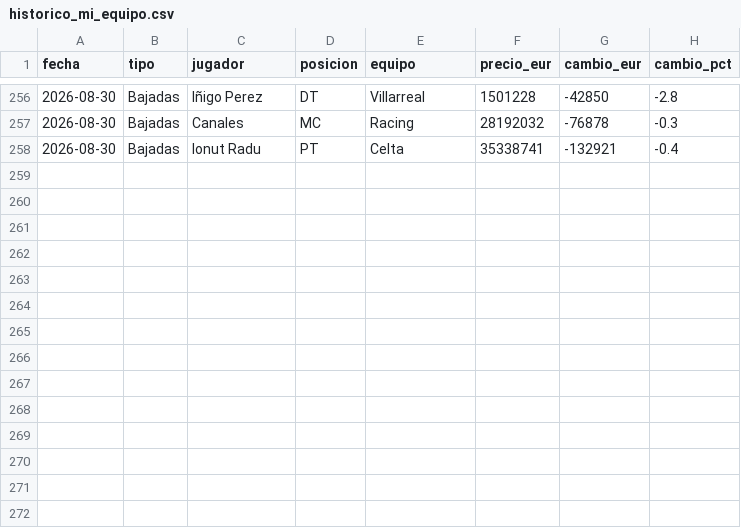
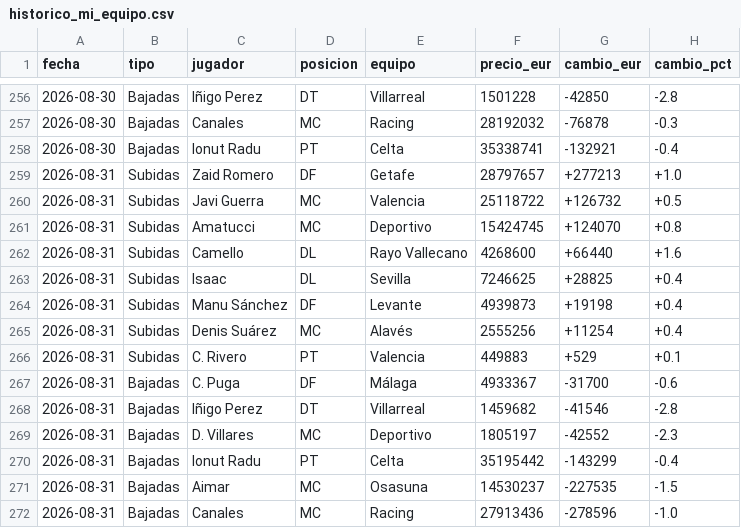
Before and after one commit to aquintero89/mercado-fantasy, a CSV file: historico_mi_equipo.csv, drawn as a sheet; only a part is shown, gaps mark what is left out; the diff names each change by its address in the sheet, - before the commit and + after, or states it on an @@ line.

```diff
--- a/historico_mi_equipo.csv
+++ b/historico_mi_equipo.csv
+row 259: 2026-08-31 | Subidas | Zaid Romero | DF | Getafe | 28797657 | +277213 | +1.0
+row 260: 2026-08-31 | Subidas | Javi Guerra | MC | Valencia | 25118722 | +126732 | +0.5
+row 261: 2026-08-31 | Subidas | Amatucci | MC | Deportivo | 15424745 | +124070 | +0.8
+row 262: 2026-08-31 | Subidas | Camello | DL | Rayo Vallecano | 4268600 | +66440 | +1.6
+row 263: 2026-08-31 | Subidas | Isaac | DL | Sevilla | 7246625 | +28825 | +0.4
+row 264: 2026-08-31 | Subidas | Manu Sánchez | DF | Levante | 4939873 | +19198 | +0.4
+row 265: 2026-08-31 | Subidas | Denis Suárez | MC | Alavés | 2555256 | +11254 | +0.4
+row 266: 2026-08-31 | Subidas | C. Rivero | PT | Valencia | 449883 | +529 | +0.1
+row 267: 2026-08-31 | Bajadas | C. Puga | DF | Málaga | 4933367 | -31700 | -0.6
+row 268: 2026-08-31 | Bajadas | Iñigo Perez | DT | Villarreal | 1459682 | -41546 | -2.8
+row 269: 2026-08-31 | Bajadas | D. Villares | MC | Deportivo | 1805197 | -42552 | -2.3
+row 270: 2026-08-31 | Bajadas | Ionut Radu | PT | Celta | 35195442 | -143299 | -0.4
+row 271: 2026-08-31 | Bajadas | Aimar | MC | Osasuna | 14530237 | -227535 | -1.5
+row 272: 2026-08-31 | Bajadas | Canales | MC | Racing | 27913436 | -278596 | -1.0
```
Also changed, not shown: 3 other files.
